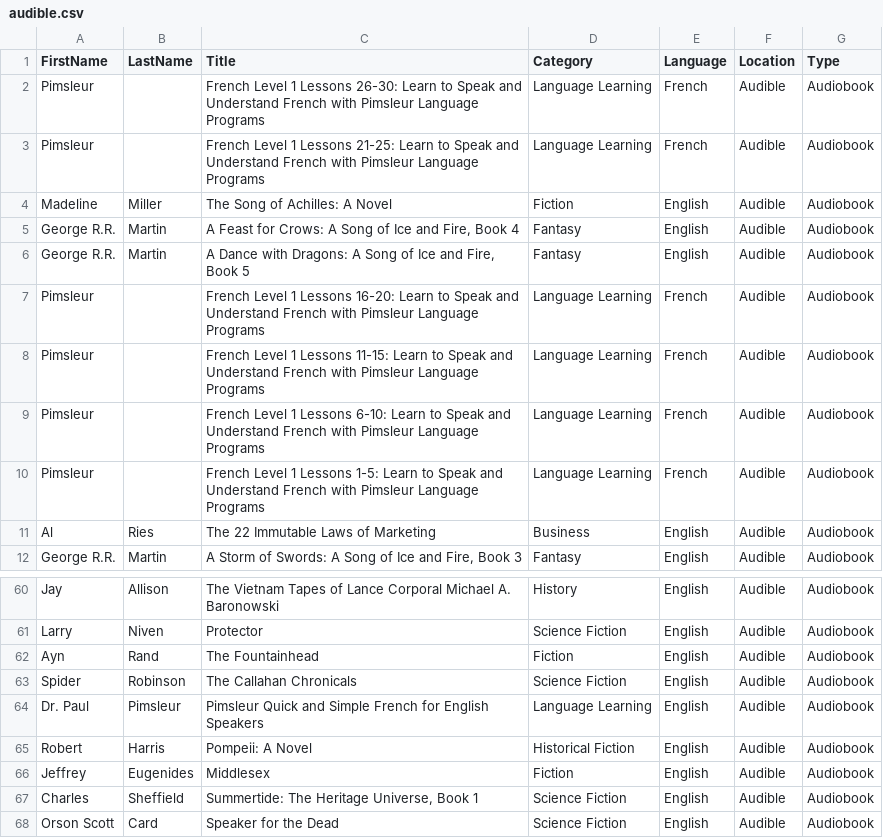
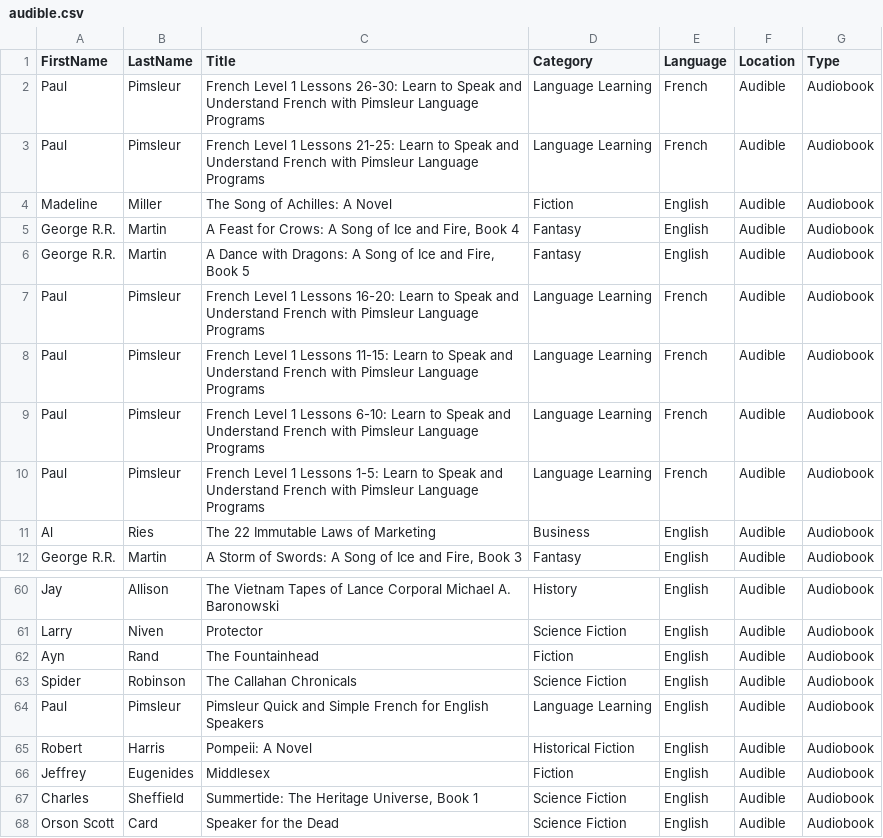
Before and after one commit to kohlhofer/books, a CSV file: books/audible.csv, drawn as a sheet; only a part is shown, gaps mark what is left out.

```diff
--- a/books/audible.csv
+++ b/books/audible.csv
@@ -1,4 +1,4 @@
 FirstName,LastName,Title,Category,Language,Location,Type
-Pimsleur,,French Level 1 Lessons 26-30: Learn to Speak and Understand French with Pimsleur Language Programs,Language Learning,French,Audible,Audiobook
-Pimsleur,,French Level 1 Lessons 21-25: Learn to Speak and Understand French with Pimsleur Language Programs,Language Learning,French,Audible,Audiobook
+Paul,Pimsleur,French Level 1 Lessons 26-30: Learn to Speak and Understand French with Pimsleur Language Programs,Language Learning,French,Audible,Audiobook
+Paul,Pimsleur,French Level 1 Lessons 21-25: Learn to Speak and Understand French with Pimsleur Language Programs,Language Learning,French,Audible,Audiobook
 Madeline,Miller,The Song of Achilles: A Novel,Fiction,English,Audible,Audiobook
@@ -6,6 +6,6 @@ George R.R.,Martin,"A Feast for Crows: A Song of Ice and Fire, Book 4",Fantasy,E
 George R.R.,Martin,"A Dance with Dragons: A Song of Ice and Fire, Book 5",Fantasy,English,Audible,Audiobook
-Pimsleur,,French Level 1 Lessons 16-20: Learn to Speak and Understand French with Pimsleur Language Programs,Language Learning,French,Audible,Audiobook
-Pimsleur,,French Level 1 Lessons 11-15: Learn to Speak and Understand French with Pimsleur Language Programs,Language Learning,French,Audible,Audiobook
-Pimsleur,,French Level 1 Lessons 6-10: Learn to Speak and Understand French with Pimsleur Language Programs,Language Learning,French,Audible,Audiobook
-Pimsleur,,French Level 1 Lessons 1-5: Learn to Speak and Understand French with Pimsleur Language Programs,Language Learning,French,Audible,Audiobook
+Paul,Pimsleur,French Level 1 Lessons 16-20: Learn to Speak and Understand French with Pimsleur Language Programs,Language Learning,French,Audible,Audiobook
+Paul,Pimsleur,French Level 1 Lessons 11-15: Learn to Speak and Understand French with Pimsleur Language Programs,Language Learning,French,Audible,Audiobook
+Paul,Pimsleur,French Level 1 Lessons 6-10: Learn to Speak and Understand French with Pimsleur Language Programs,Language Learning,French,Audible,Audiobook
+Paul,Pimsleur,French Level 1 Lessons 1-5: Learn to Speak and Understand French with Pimsleur Language Programs,Language Learning,French,Audible,Audiobook
 Al,Ries,The 22 Immutable Laws of Marketing,Business,English,Audible,Audiobook
@@ -63,3 +63,3 @@ Ayn,Rand,The Fountainhead,Fiction,English,Audible,Audiobook
 Spider,Robinson,The Callahan Chronicals,Science Fiction,English,Audible,Audiobook
-Dr. Paul,Pimsleur,Pimsleur Quick and Simple French for English Speakers,Language Learning,English,Audible,Audiobook
+Paul,Pimsleur,Pimsleur Quick and Simple French for English Speakers,Language Learning,English,Audible,Audiobook
 Robert,Harris,Pompeii: A Novel,Historical Fiction,English,Audible,Audiobook
```
Also changed, not shown: books/kindle.csv, books/library.csv, 2 other files.
